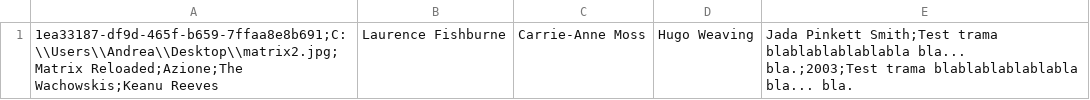
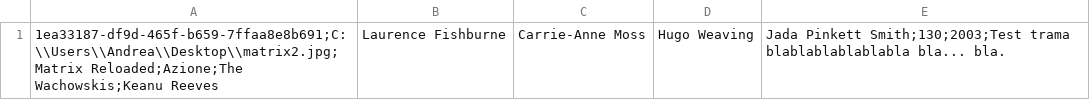
Before and after one commit to Alerika/Progetto-G19, a CSV file: data/film/lista film.csv, drawn as a sheet.

```diff
--- a/data/film/lista film.csv
+++ b/data/film/lista film.csv
@@ -1 +1 @@
-1ea33187-df9d-465f-b659-7ffaa8e8b691;C:\\Users\\Andrea\\Desktop\\matrix2.jpg;Matrix Reloaded;Azione;The Wachowskis;Keanu Reeves, Laurence Fishburne, Carrie-Anne Moss, Hugo Weaving, Jada Pinkett Smith;Test trama blablablablablabla bla... bla.;2003;Test trama blablablablablabla bla... bla.
+1ea33187-df9d-465f-b659-7ffaa8e8b691;C:\\Users\\Andrea\\Desktop\\matrix2.jpg;Matrix Reloaded;Azione;The Wachowskis;Keanu Reeves, Laurence Fishburne, Carrie-Anne Moss, Hugo Weaving, Jada Pinkett Smith;130;2003;Test trama blablablablablabla bla... bla.
```
Also changed, not shown: 18 other files.
